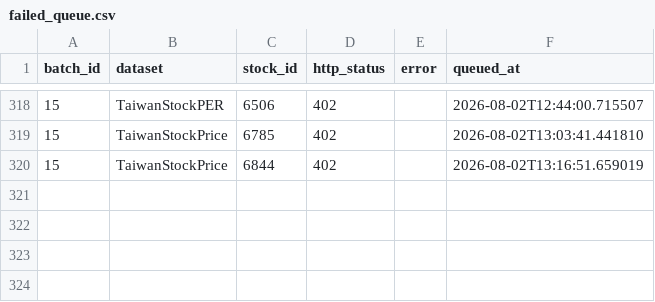
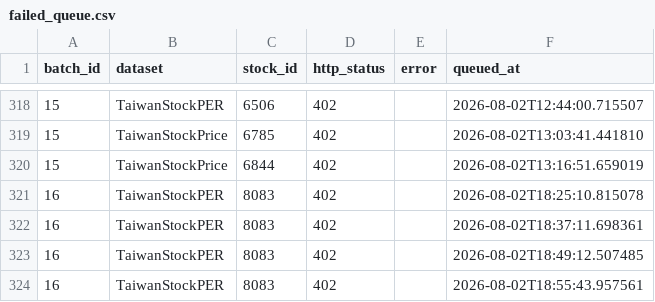
Before and after one commit to Harry970417/faos, a CSV file: rp001_data/phase2a/manifests/failed_queue.csv, drawn as a sheet; only a part is shown, gaps mark what is left out.

```diff
--- a/rp001_data/phase2a/manifests/failed_queue.csv
+++ b/rp001_data/phase2a/manifests/failed_queue.csv
@@ -320 +320,5 @@ batch_id,dataset,stock_id,http_status,error,queued_at
 15,TaiwanStockPrice,6844,402,,2026-08-02T13:16:51.659019
+16,TaiwanStockPER,8083,402,,2026-08-02T18:25:10.815078
+16,TaiwanStockPER,8083,402,,2026-08-02T18:37:11.698361
+16,TaiwanStockPER,8083,402,,2026-08-02T18:49:12.507485
+16,TaiwanStockPER,8083,402,,2026-08-02T18:55:43.957561
```
Also changed, not shown: 6 other files.
